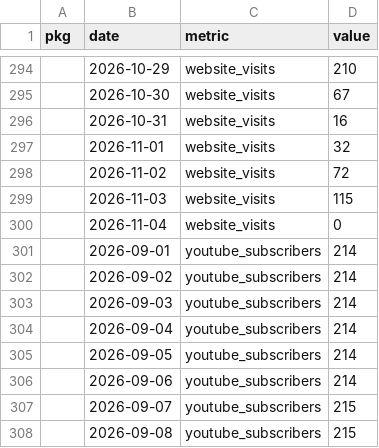
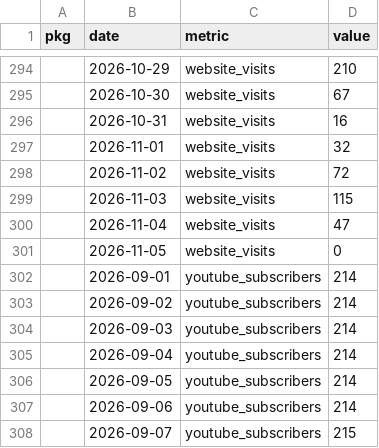
Before and after one commit to palaeoverse/palaeoverse.dashboard, a CSV file: data/metrics.csv, drawn as a sheet; only a part is shown, gaps mark what is left out; the shorter side is filled out with more unchanged rows.

```diff
--- a/data/metrics.csv
+++ b/data/metrics.csv
@@ -299,3 +299,4 @@
 "",2026-11-03,"website_visits",115
-"",2026-11-04,"website_visits",0
+"",2026-11-04,"website_visits",47
+"",2026-11-05,"website_visits",0
 "",2026-09-01,"youtube_subscribers",214
```
Also changed, not shown: 3 other files.
